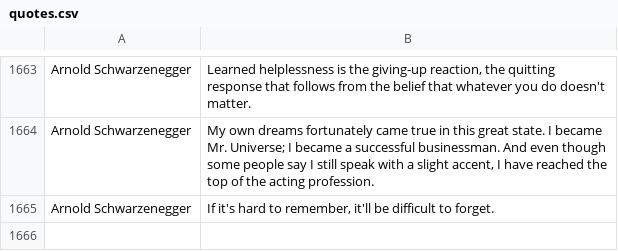
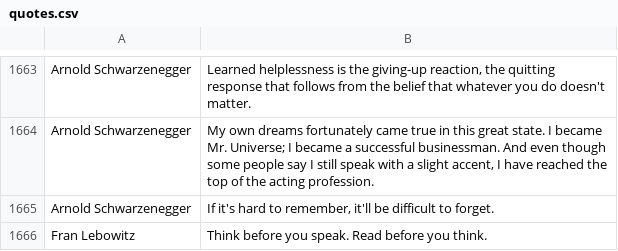
Before and after one commit to anton-sluchak/dotfiles, a CSV file: quotes.csv, drawn as a sheet; only a part is shown, gaps mark what is left out.

```diff
--- a/quotes.csv
+++ b/quotes.csv
@@ -1665 +1665,2 @@
 "Arnold Schwarzenegger","If it's hard to remember, it'll be difficult to forget."
+"Fran Lebowitz", "Think before you speak. Read before you think."
```
